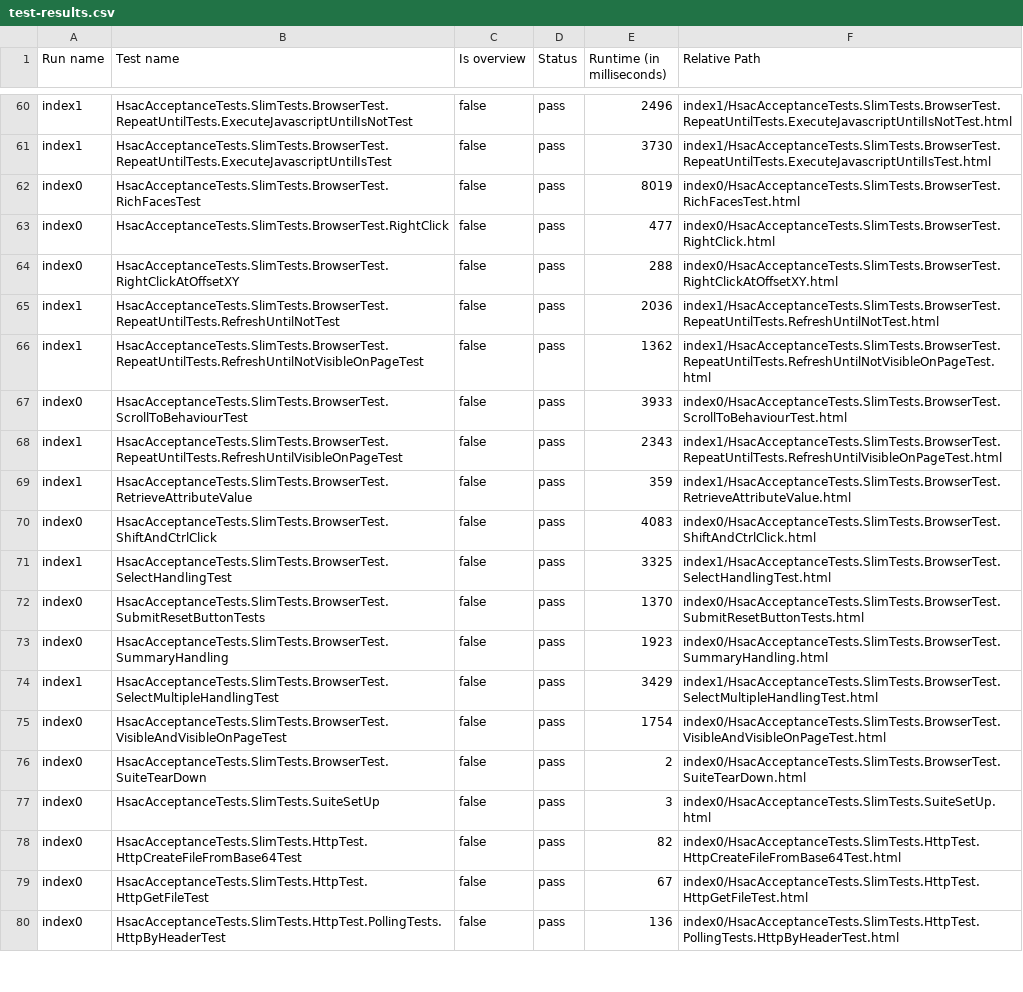
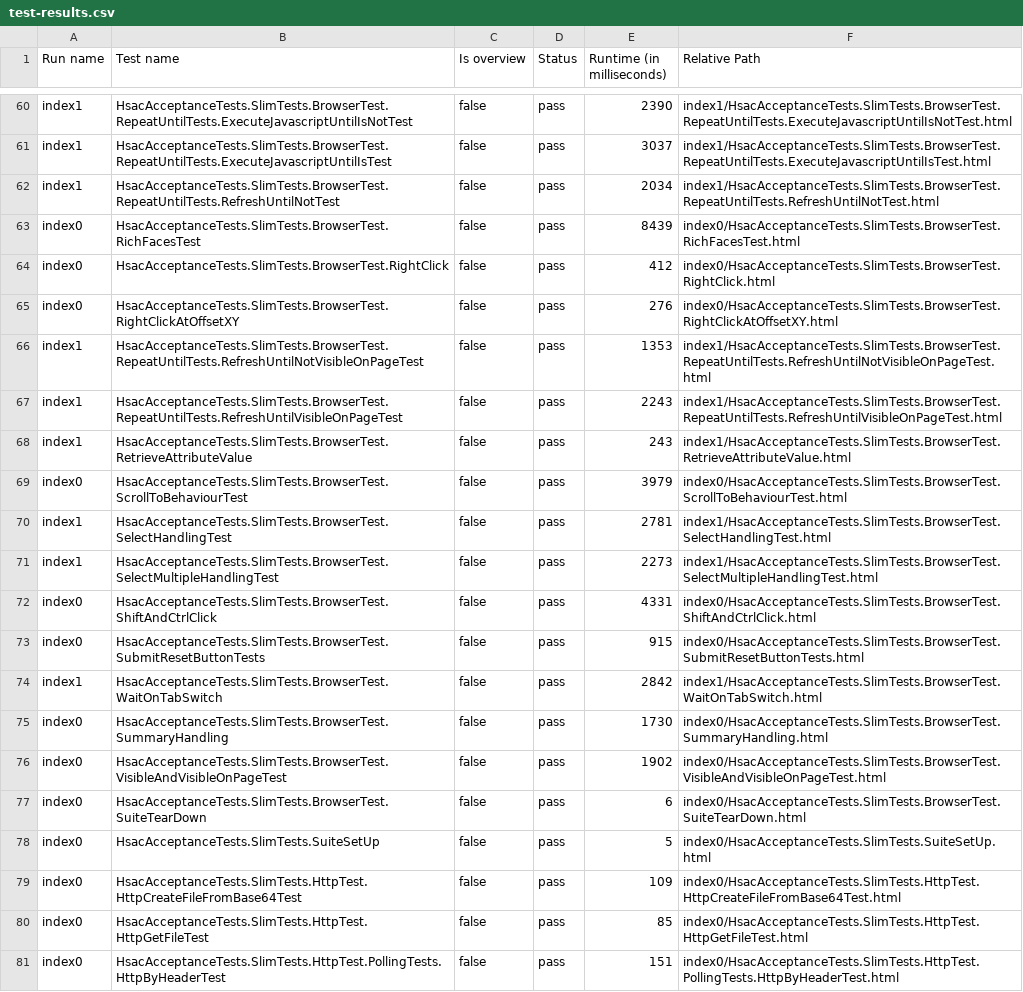
Before and after one commit to fhoeben/hsac-fitnesse-fixtures-test-results, a CSV file: acceptance-test-results/test-results.csv, drawn as a sheet; only a part is shown, gaps mark what is left out; removed rows and columns are numbered as before the commit, all else as after; the diff covers the shown part only; the diff names each change by its address in the sheet, - before the commit and + after, or states it on an @@ line.

Commit message:
Travis build 2054 acceptance-test-results

```diff
--- a/acceptance-test-results/test-results.csv
+++ b/acceptance-test-results/test-results.csv
-E60 (Runtime (in milliseconds)): 2496
+E60 (Runtime (in milliseconds)): 2390
-E61 (Runtime (in milliseconds)): 3730
+E61 (Runtime (in milliseconds)): 3037
+row 62: index1 | HsacAcceptanceTests.SlimTests.BrowserTest.RepeatUntilTests.RefreshUntilNotTest | false | pass | 2034 | index1/HsacAcceptanceTests.SlimTests.BrowserTest.RepeatUntilTests.RefreshUntilNotTest.html
-E63 (Runtime (in milliseconds)): 8019
+E63 (Runtime (in milliseconds)): 8439
-E64 (Runtime (in milliseconds)): 477
+E64 (Runtime (in milliseconds)): 412
-E65 (Runtime (in milliseconds)): 288
+E65 (Runtime (in milliseconds)): 276
-B66 (Test name): HsacAcceptanceTests.SlimTests.BrowserTest.RepeatUntilTests.RefreshUntilNotTest
+B66 (Test name): HsacAcceptanceTests.SlimTests.BrowserTest.RepeatUntilTests.RefreshUntilNotVisibleOnPageTest
-E66 (Runtime (in milliseconds)): 2036
+E66 (Runtime (in milliseconds)): 1353
-F66 (Relative Path): index1/HsacAcceptanceTests.SlimTests.BrowserTest.RepeatUntilTests.RefreshUntilNotTest.html
+F66 (Relative Path): index1/HsacAcceptanceTests.SlimTests.BrowserTest.RepeatUntilTests.RefreshUntilNotVisibleOnPageTest.html
-B67 (Test name): HsacAcceptanceTests.SlimTests.BrowserTest.RepeatUntilTests.RefreshUntilNotVisibleOnPageTest
+B67 (Test name): HsacAcceptanceTests.SlimTests.BrowserTest.RepeatUntilTests.RefreshUntilVisibleOnPageTest
-E67 (Runtime (in milliseconds)): 1362
+E67 (Runtime (in milliseconds)): 2243
-F67 (Relative Path): index1/HsacAcceptanceTests.SlimTests.BrowserTest.RepeatUntilTests.RefreshUntilNotVisibleOnPageTest.html
+F67 (Relative Path): index1/HsacAcceptanceTests.SlimTests.BrowserTest.RepeatUntilTests.RefreshUntilVisibleOnPageTest.html
+row 68: index1 | HsacAcceptanceTests.SlimTests.BrowserTest.RetrieveAttributeValue | false | pass | 243 | index1/HsacAcceptanceTests.SlimTests.BrowserTest.RetrieveAttributeValue.html
-E69 (Runtime (in milliseconds)): 3933
+E69 (Runtime (in milliseconds)): 3979
-B70 (Test name): HsacAcceptanceTests.SlimTests.BrowserTest.RepeatUntilTests.RefreshUntilVisibleOnPageTest
+B70 (Test name): HsacAcceptanceTests.SlimTests.BrowserTest.SelectHandlingTest
-E70 (Runtime (in milliseconds)): 2343
+E70 (Runtime (in milliseconds)): 2781
-F70 (Relative Path): index1/HsacAcceptanceTests.SlimTests.BrowserTest.RepeatUntilTests.RefreshUntilVisibleOnPageTest.html
+F70 (Relative Path): index1/HsacAcceptanceTests.SlimTests.BrowserTest.SelectHandlingTest.html
-B71 (Test name): HsacAcceptanceTests.SlimTests.BrowserTest.RetrieveAttributeValue
+B71 (Test name): HsacAcceptanceTests.SlimTests.BrowserTest.SelectMultipleHandlingTest
-E71 (Runtime (in milliseconds)): 359
+E71 (Runtime (in milliseconds)): 2273
-F71 (Relative Path): index1/HsacAcceptanceTests.SlimTests.BrowserTest.RetrieveAttributeValue.html
+F71 (Relative Path): index1/HsacAcceptanceTests.SlimTests.BrowserTest.SelectMultipleHandlingTest.html
-E72 (Runtime (in milliseconds)): 4083
+E72 (Runtime (in milliseconds)): 4331
-row 71: index1 | HsacAcceptanceTests.SlimTests.BrowserTest.SelectHandlingTest | false | pass | 3325 | index1/HsacAcceptanceTests.SlimTests.BrowserTest.SelectHandlingTest.html
-E73 (Runtime (in milliseconds)): 1370
+E73 (Runtime (in milliseconds)): 915
+row 74: index1 | HsacAcceptanceTests.SlimTests.BrowserTest.WaitOnTabSwitch | false | pass | 2842 | index1/HsacAcceptanceTests.SlimTests.BrowserTest.WaitOnTabSwitch.html
-E75 (Runtime (in milliseconds)): 1923
+E75 (Runtime (in milliseconds)): 1730
-row 74: index1 | HsacAcceptanceTests.SlimTests.BrowserTest.SelectMultipleHandlingTest | false | pass | 3429 | index1/HsacAcceptanceTests.SlimTests.BrowserTest.SelectMultipleHandlingTest.html
-E76 (Runtime (in milliseconds)): 1754
+E76 (Runtime (in milliseconds)): 1902
-E77 (Runtime (in milliseconds)): 2
+E77 (Runtime (in milliseconds)): 6
-E78 (Runtime (in milliseconds)): 3
+E78 (Runtime (in milliseconds)): 5
-E79 (Runtime (in milliseconds)): 82
+E79 (Runtime (in milliseconds)): 109
-E80 (Runtime (in milliseconds)): 67
+E80 (Runtime (in milliseconds)): 85
-E81 (Runtime (in milliseconds)): 136
+E81 (Runtime (in milliseconds)): 151
```
Also changed, not shown: 4 added rows, 5 removed rows, 1 moved row and 83 edited cells elsewhere in this file, 43 other files.
